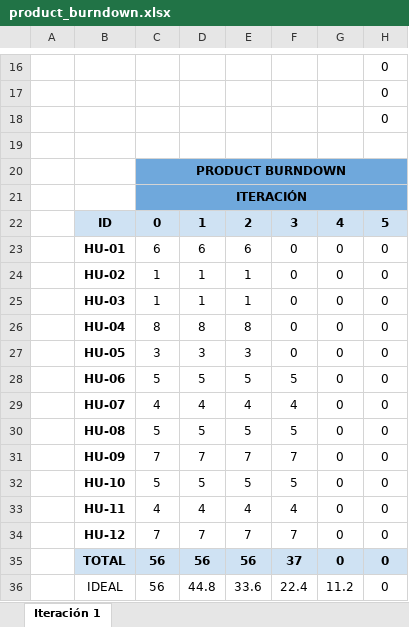
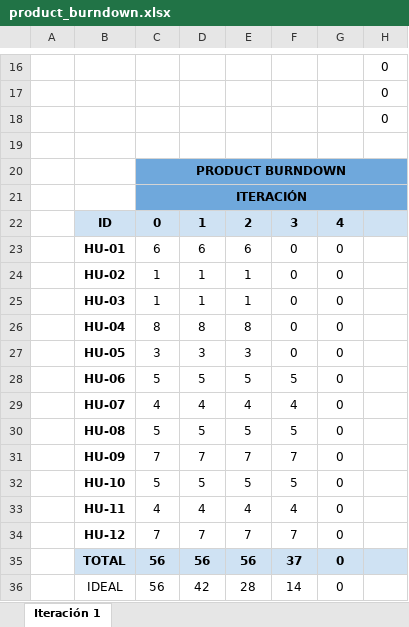
Before and after one commit to ecameroruiz/pgpi, an Excel workbook: iteracion4/product_burndown.xlsx, sheet Iteración 1, drawn as a sheet; only a part is shown, gaps mark what is left out; values as stored, in another font and other column widths than the file's, no borders; charts and pictures not drawn; removed rows and columns are numbered as before the commit, all else as after; the diff names each change by its address in the sheet, - before the commit and + after, or states it on an @@ line.

```diff
--- a/iteracion4/product_burndown.xlsx (sheet Iteración 1)
+++ b/iteracion4/product_burndown.xlsx (sheet Iteración 1)
-H22: 5
+H22: (empty)
-H23:H35: 0
+H23:H35: (empty)
-row 36:  | IDEAL | 56 | 44.8 | 33.6 | 22.4 | 11.2 | 0
+row 36:  | IDEAL | 56 | 42 | 28 | 14 | 0
```
Also changed, not shown: charts or pictures, 2 other files.
